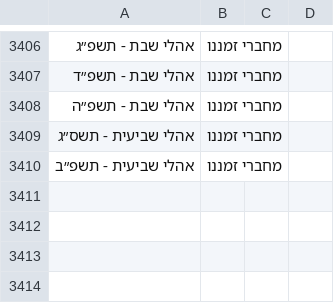
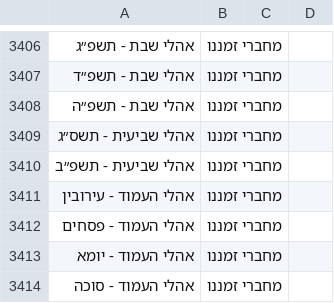
Before and after one commit to YairDaniel11/Otzarya-Unofficial-Books, a CSV file: ספרים/קבצי קישורים וסדר הדורות/דורות.csv, drawn as a sheet; only a part is shown, gaps mark what is left out; the diff names each change by its address in the sheet, - before the commit and + after, or states it on an @@ line.

```diff
--- a/ספרים/קבצי קישורים וסדר הדורות/דורות.csv
+++ b/ספרים/קבצי קישורים וסדר הדורות/דורות.csv
+row 3411: אהלי העמוד - עירובין | מחברי זמננו
+row 3412: אהלי העמוד - פסחים | מחברי זמננו
+row 3413: אהלי העמוד - יומא | מחברי זמננו
+row 3414: אהלי העמוד - סוכה | מחברי זמננו
```
Also changed, not shown: 6 other files.
